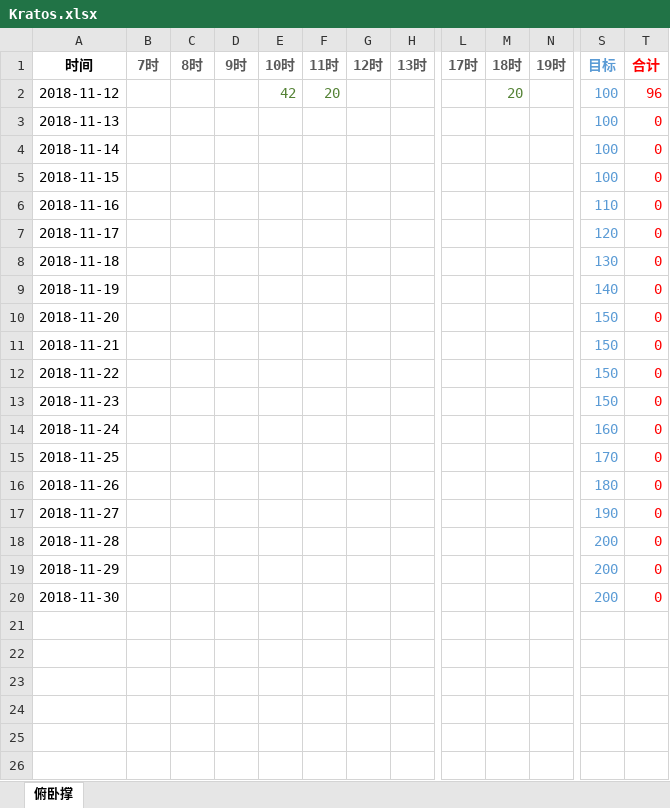
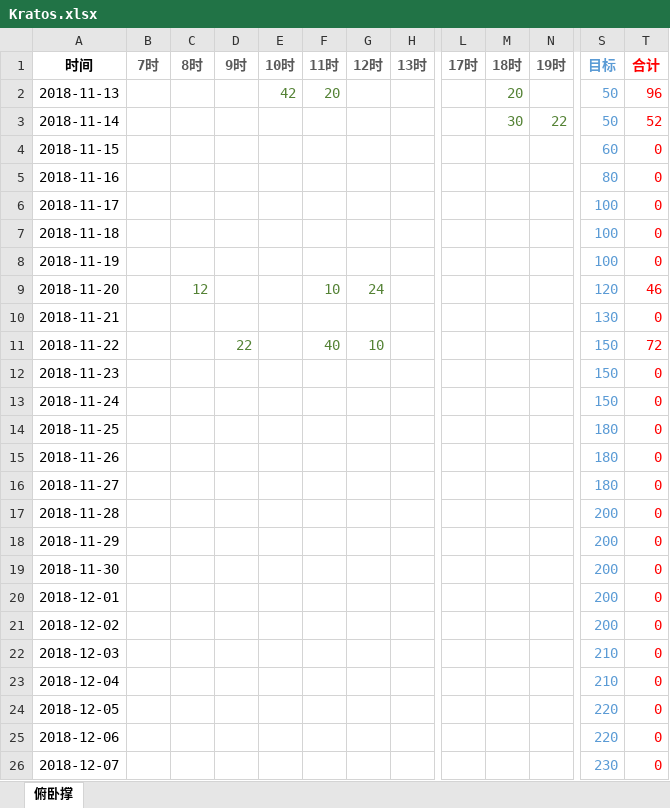
Before and after one commit to ascleft/Theseus, an Excel workbook: Kratos/Kratos.xlsx, sheet 俯卧撑, drawn as a sheet; only a part is shown, gaps mark what is left out; values as stored, in another font and other column widths than the file's, no borders; charts and pictures not drawn; removed rows and columns are numbered as before the commit, all else as after; rows hold the shown columns only; the diff covers the shown part only; the diff names each change by its address in the sheet, - before the commit and + after, or states it on an @@ line.

```diff
--- a/Kratos/Kratos.xlsx (sheet 俯卧撑)
+++ b/Kratos/Kratos.xlsx (sheet 俯卧撑)
-A2 (时间): 2018-11-12
+A2 (时间): 2018-11-13
-S2 (目标): 100
+S2 (目标): 50
-row 3: 2018-11-13 |  |  |  |  |  |  |  |  |  |  | 100 | 0
-M3 (18时): (empty)
+M3 (18时): 30
-N3 (19时): (empty)
+N3 (19时): 22
-S3 (目标): 100
+S3 (目标): 50
-T3 (合计): 0
+T3 (合计): 52
-S4 (目标): 100
+S4 (目标): 60
-S5 (目标): 110
+S5 (目标): 80
-S6 (目标): 120
+S6 (目标): 100
-S7 (目标): 130
+S7 (目标): 100
-S8 (目标): 140
+S8 (目标): 100
-C9 (8时): (empty)
+C9 (8时): 12
-F9 (11时): (empty)
+F9 (11时): 10
-G9 (12时): (empty)
+G9 (12时): 24
-S9 (目标): 150
+S9 (目标): 120
-T9 (合计): 0
+T9 (合计): 46
-S10 (目标): 150
+S10 (目标): 130
-D11 (9时): (empty)
+D11 (9时): 22
-F11 (11时): (empty)
+F11 (11时): 40
-G11 (12时): (empty)
+G11 (12时): 10
-T11 (合计): 0
+T11 (合计): 72
-S13 (目标): 160
+S13 (目标): 150
-S14 (目标): 170
+S14 (目标): 180
-S16 (目标): 190
+S16 (目标): 180
+row 20: 2018-12-01 |  |  |  |  |  |  |  |  |  |  | 200 | 0
+row 21: 2018-12-02 |  |  |  |  |  |  |  |  |  |  | 200 | 0
+row 22: 2018-12-03 |  |  |  |  |  |  |  |  |  |  | 210 | 0
+row 23: 2018-12-04 |  |  |  |  |  |  |  |  |  |  | 210 | 0
+row 24: 2018-12-05 |  |  |  |  |  |  |  |  |  |  | 220 | 0
+row 25: 2018-12-06 |  |  |  |  |  |  |  |  |  |  | 220 | 0
+row 26: 2018-12-07 |  |  |  |  |  |  |  |  |  |  | 230 | 0
```
Also changed, not shown: 24 added rows elsewhere in this sheet, formulas that keep their value, charts or pictures, 7 other files.
